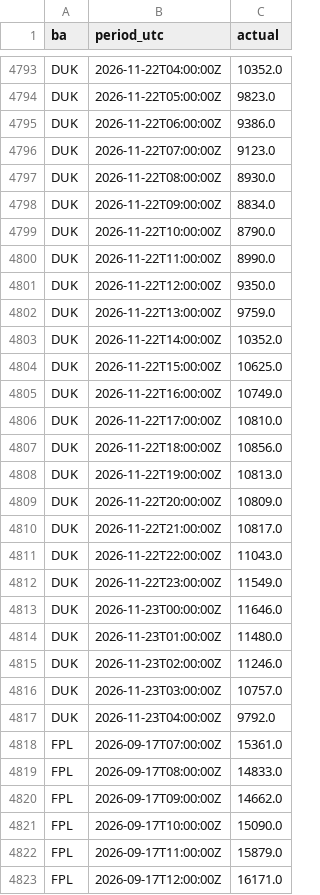
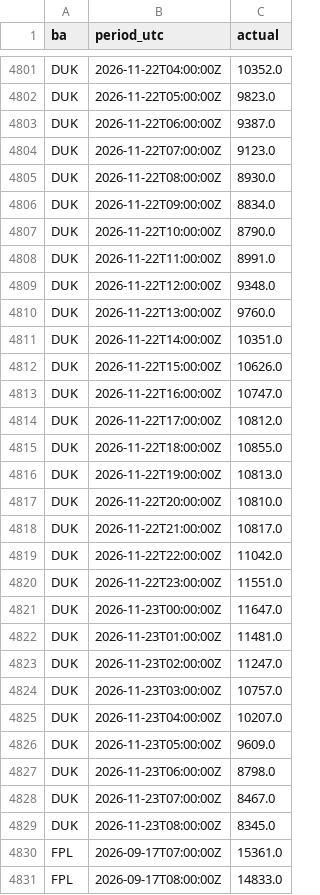
Before and after one commit to Vincent-Attakpah/Grid-demand-project, a CSV file: actuals.csv, drawn as a sheet; only a part is shown, gaps mark what is left out; the shorter side is filled out with more unchanged rows; the diff covers the shown part only.

```diff
--- a/actuals.csv
+++ b/actuals.csv
@@ -4794,3 +4802,3 @@ DUK,2026-11-22T04:00:00Z,10352.0
 DUK,2026-11-22T05:00:00Z,9823.0
-DUK,2026-11-22T06:00:00Z,9386.0
+DUK,2026-11-22T06:00:00Z,9387.0
 DUK,2026-11-22T07:00:00Z,9123.0
@@ -4799,20 +4807,24 @@ DUK,2026-11-22T09:00:00Z,8834.0
 DUK,2026-11-22T10:00:00Z,8790.0
-DUK,2026-11-22T11:00:00Z,8990.0
-DUK,2026-11-22T12:00:00Z,9350.0
-DUK,2026-11-22T13:00:00Z,9759.0
-DUK,2026-11-22T14:00:00Z,10352.0
-DUK,2026-11-22T15:00:00Z,10625.0
-DUK,2026-11-22T16:00:00Z,10749.0
-DUK,2026-11-22T17:00:00Z,10810.0
-DUK,2026-11-22T18:00:00Z,10856.0
+DUK,2026-11-22T11:00:00Z,8991.0
+DUK,2026-11-22T12:00:00Z,9348.0
+DUK,2026-11-22T13:00:00Z,9760.0
+DUK,2026-11-22T14:00:00Z,10351.0
+DUK,2026-11-22T15:00:00Z,10626.0
+DUK,2026-11-22T16:00:00Z,10747.0
+DUK,2026-11-22T17:00:00Z,10812.0
+DUK,2026-11-22T18:00:00Z,10855.0
 DUK,2026-11-22T19:00:00Z,10813.0
-DUK,2026-11-22T20:00:00Z,10809.0
+DUK,2026-11-22T20:00:00Z,10810.0
 DUK,2026-11-22T21:00:00Z,10817.0
-DUK,2026-11-22T22:00:00Z,11043.0
-DUK,2026-11-22T23:00:00Z,11549.0
-DUK,2026-11-23T00:00:00Z,11646.0
-DUK,2026-11-23T01:00:00Z,11480.0
-DUK,2026-11-23T02:00:00Z,11246.0
+DUK,2026-11-22T22:00:00Z,11042.0
+DUK,2026-11-22T23:00:00Z,11551.0
+DUK,2026-11-23T00:00:00Z,11647.0
+DUK,2026-11-23T01:00:00Z,11481.0
+DUK,2026-11-23T02:00:00Z,11247.0
 DUK,2026-11-23T03:00:00Z,10757.0
-DUK,2026-11-23T04:00:00Z,9792.0
+DUK,2026-11-23T04:00:00Z,10207.0
+DUK,2026-11-23T05:00:00Z,9609.0
+DUK,2026-11-23T06:00:00Z,8798.0
+DUK,2026-11-23T07:00:00Z,8467.0
+DUK,2026-11-23T08:00:00Z,8345.0
 FPL,2026-09-17T07:00:00Z,15361.0
```
Also changed, not shown: 12 added rows elsewhere in this file, 4 other files.
